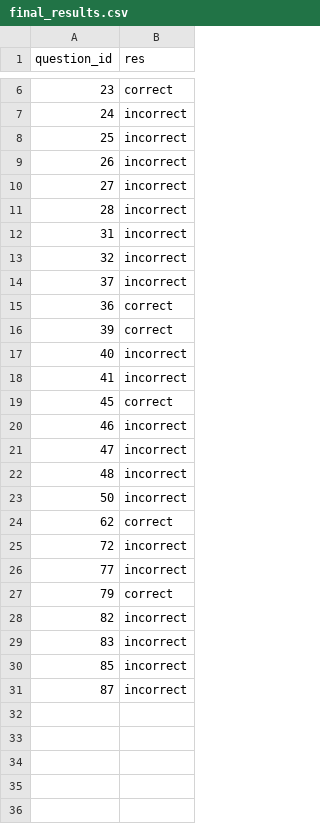
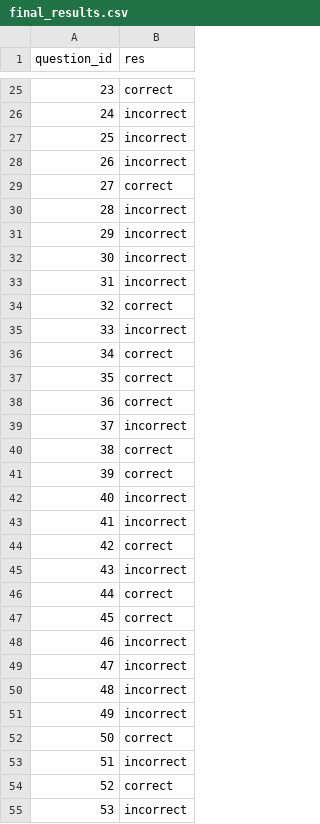
Before and after one commit to rklop/SURF2025, a CSV file: TA-SQL/data/final_results.csv, drawn as a sheet; only a part is shown, gaps mark what is left out; the shorter side is filled out with more unchanged rows; the diff covers the shown part only.

```diff
--- a/TA-SQL/data/final_results.csv
+++ b/TA-SQL/data/final_results.csv
@@ -9,8 +28,14 @@ question_id,res
 26,incorrect
-27,incorrect
+27,correct
 28,incorrect
+29,incorrect
+30,incorrect
 31,incorrect
-32,incorrect
+32,correct
+33,incorrect
+34,correct
+35,correct
+36,correct
 37,incorrect
-36,correct
+38,correct
 39,correct
@@ -18,2 +43,5 @@ question_id,res
 41,incorrect
+42,correct
+43,incorrect
+44,correct
 45,correct
@@ -22,2 +50,6 @@ question_id,res
 48,incorrect
-50,incorrect
+49,incorrect
+50,correct
+51,incorrect
+52,correct
+53,incorrect
```
Also changed, not shown: 46 added rows elsewhere in this file, 9 other files.
